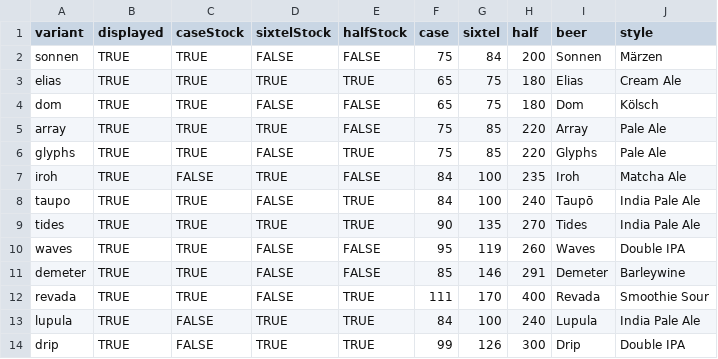
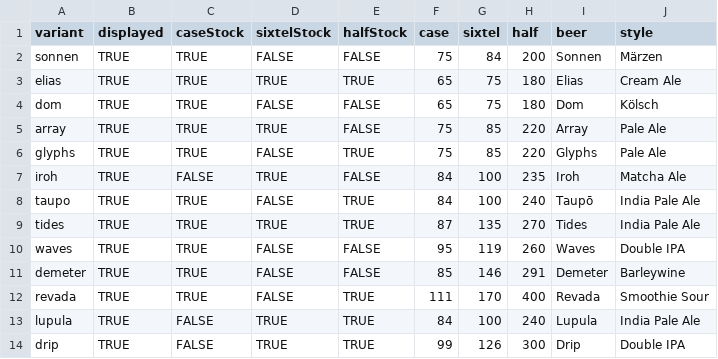
Before and after one commit to lolevbeer/site, a CSV file: _data/sales.csv, drawn as a sheet.

Commit message:
Sync Data from google sheets

```diff
--- a/_data/sales.csv
+++ b/_data/sales.csv
@@ -8,3 +8,3 @@ iroh,TRUE,FALSE,TRUE,FALSE,84,100,235,Iroh,Matcha Ale
 taupo,TRUE,TRUE,FALSE,TRUE,84,100,240,Taupō,India Pale Ale
-tides,TRUE,TRUE,TRUE,TRUE,90,135,270,Tides,India Pale Ale
+tides,TRUE,TRUE,TRUE,TRUE,87,135,270,Tides,India Pale Ale
 waves,TRUE,TRUE,FALSE,FALSE,95,119,260,Waves,Double IPA
```
